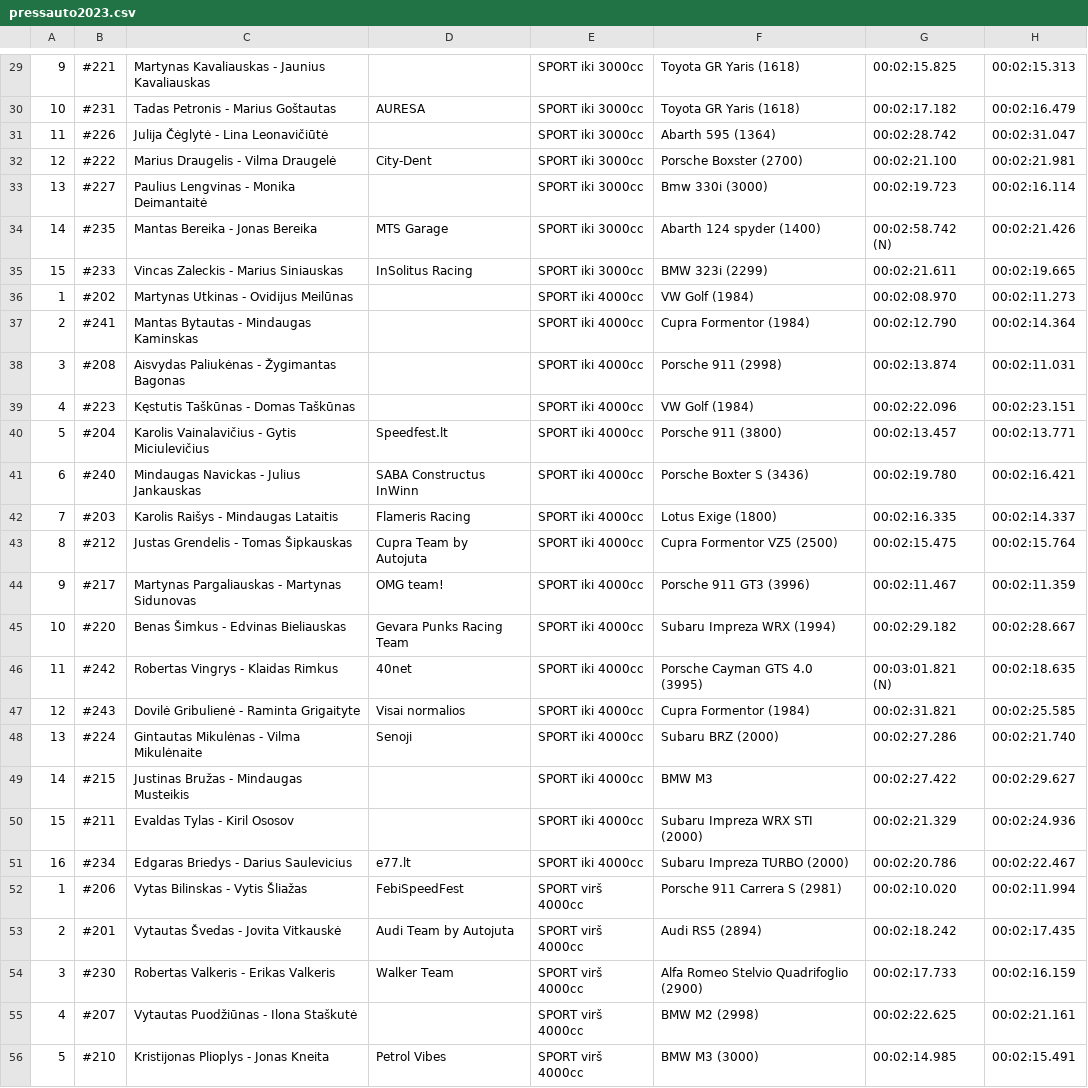
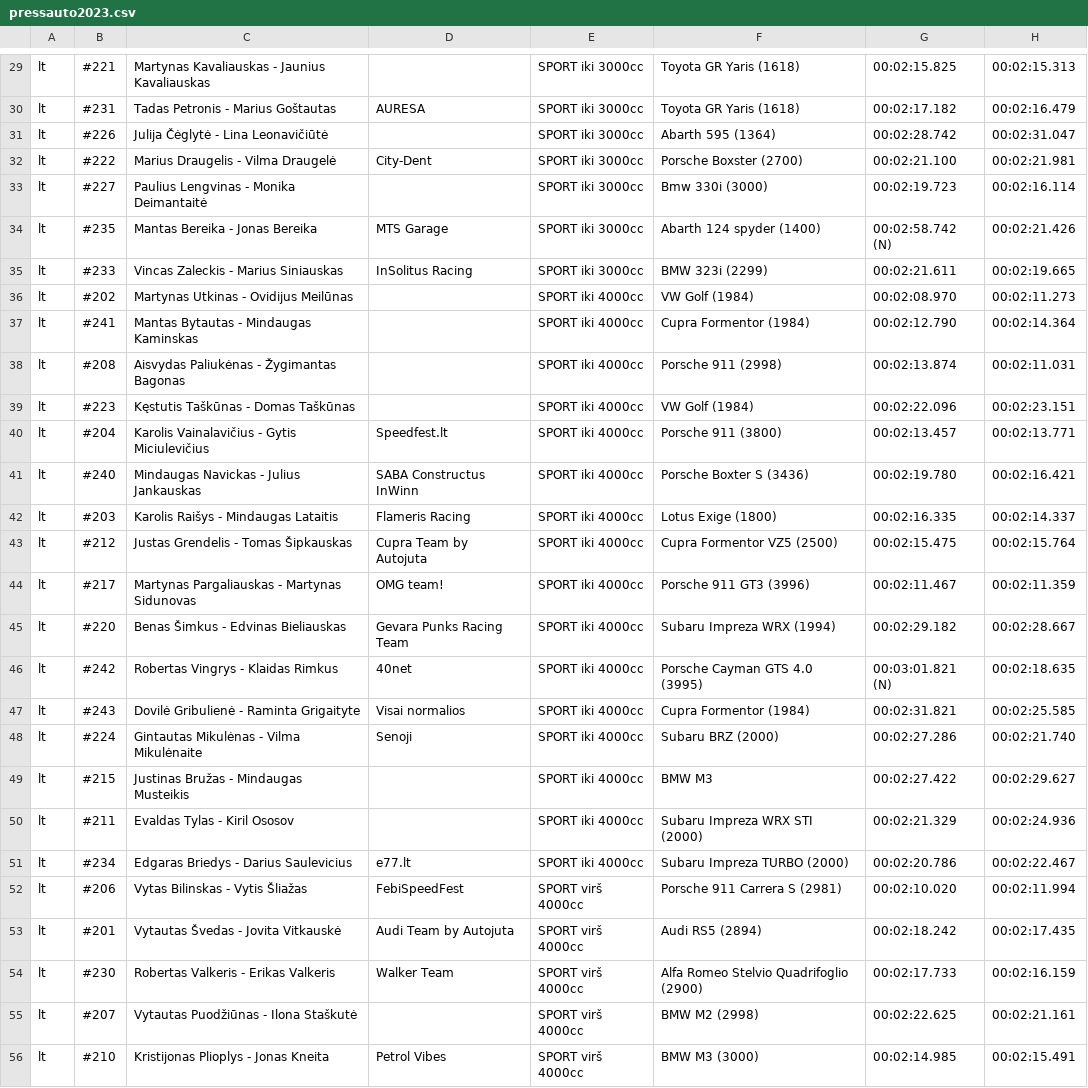
Before and after one commit to 2m/rallyeye, a CSV file: modules/backend/src/main/resources/pressauto2023.csv, drawn as a sheet; only a part is shown, gaps mark what is left out; the diff covers the shown part only; the diff names each change by its address in the sheet, - before the commit and + after, or states it on an @@ line.

```diff
--- a/modules/backend/src/main/resources/pressauto2023.csv
+++ b/modules/backend/src/main/resources/pressauto2023.csv
-A29: 9
+A29: lt
-A30: 10
+A30: lt
-A31: 11
+A31: lt
-A32: 12
+A32: lt
-A33: 13
+A33: lt
-A34: 14
+A34: lt
-A35: 15
+A35: lt
-A36: 1
+A36: lt
-A37: 2
+A37: lt
-A38: 3
+A38: lt
-A39: 4
+A39: lt
-A40: 5
+A40: lt
-A41: 6
+A41: lt
-A42: 7
+A42: lt
-A43: 8
+A43: lt
-A44: 9
+A44: lt
-A45: 10
+A45: lt
-A46: 11
+A46: lt
-A47: 12
+A47: lt
-A48: 13
+A48: lt
-A49: 14
+A49: lt
-A50: 15
+A50: lt
-A51: 16
+A51: lt
-A52: 1
+A52: lt
-A53: 2
+A53: lt
-A54: 3
+A54: lt
-A55: 4
+A55: lt
-A56: 5
+A56: lt
```
Also changed, not shown: 41 edited cells elsewhere in this file, 14 other files.
